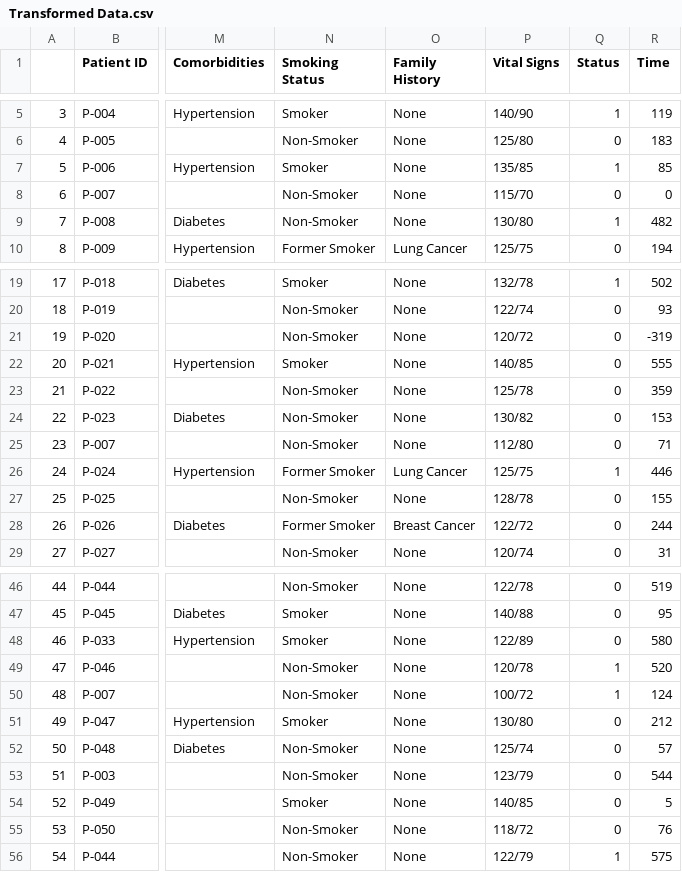
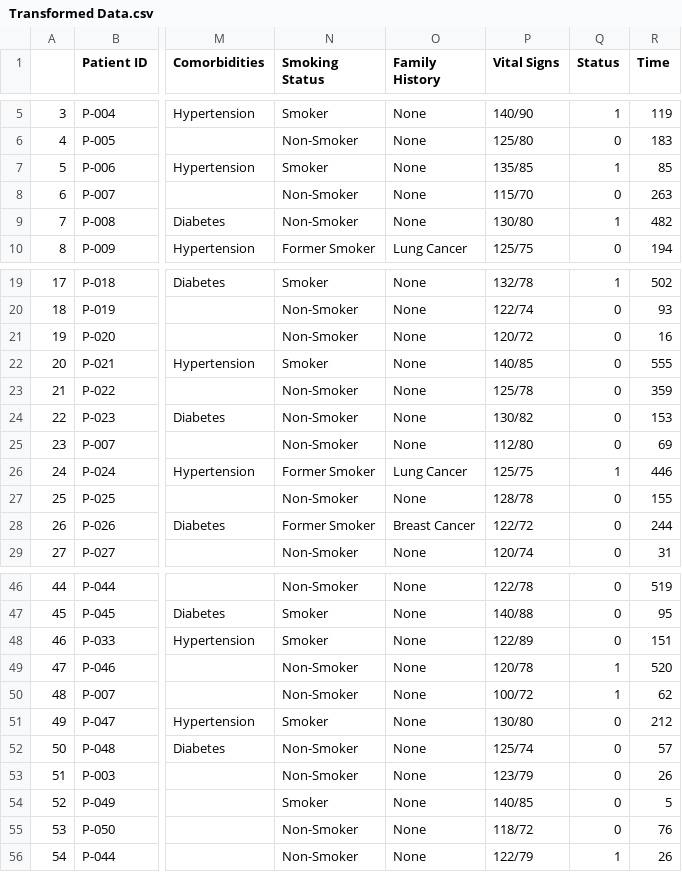
Before and after one commit to ilonae/Kaplan-Meier-Survival-Analysis, a CSV file: Transformed Data.csv, drawn as a sheet; only a part is shown, gaps mark what is left out; the diff names each change by its address in the sheet, - before the commit and + after, or states it on an @@ line.

```diff
--- a/Transformed Data.csv
+++ b/Transformed Data.csv
-R8 (Time): 0
+R8 (Time): 263
-R21 (Time): -319
+R21 (Time): 16
-R25 (Time): 71
+R25 (Time): 69
-R48 (Time): 580
+R48 (Time): 151
-R50 (Time): 124
+R50 (Time): 62
-R53 (Time): 544
+R53 (Time): 26
-R56 (Time): 575
+R56 (Time): 26
```
Also changed, not shown: 1 other file.
